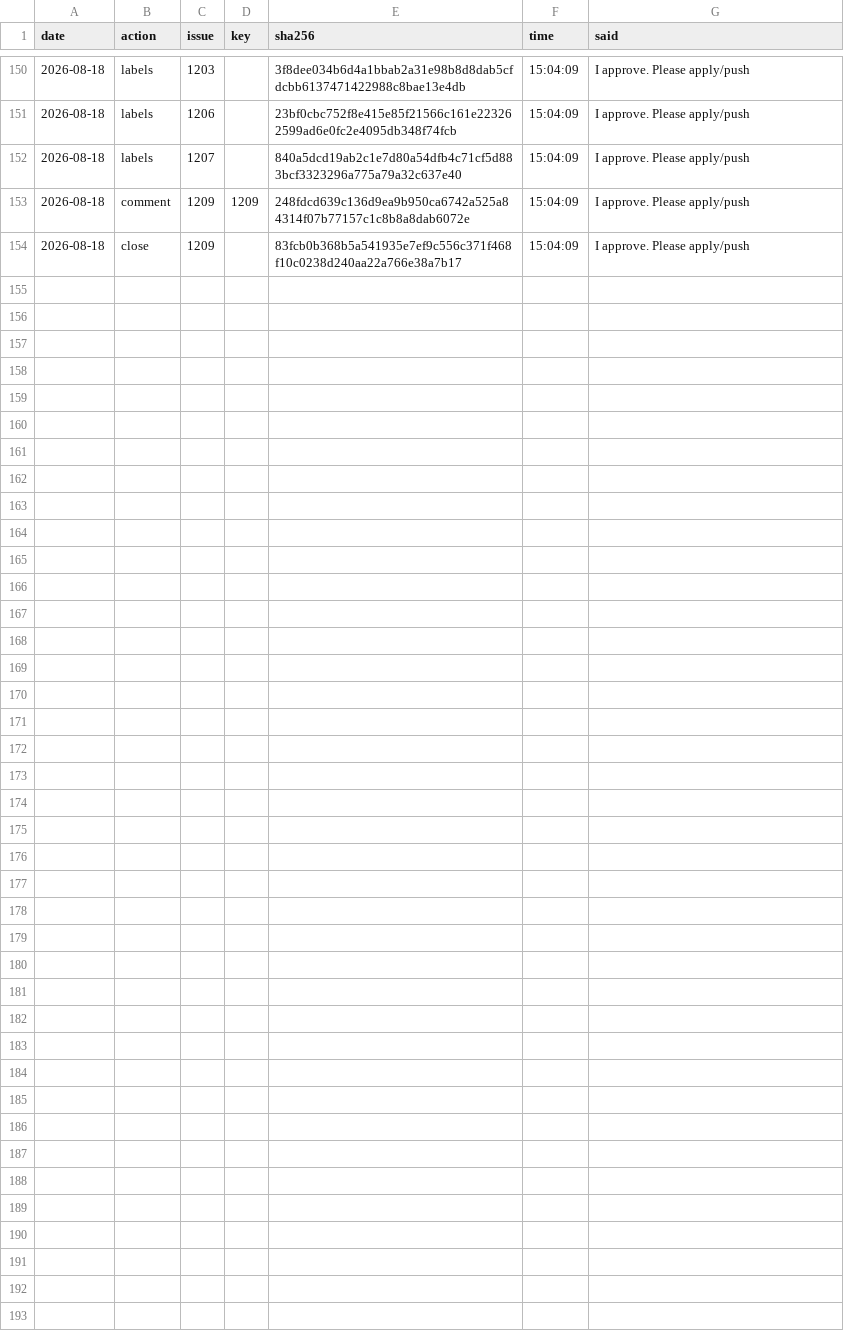
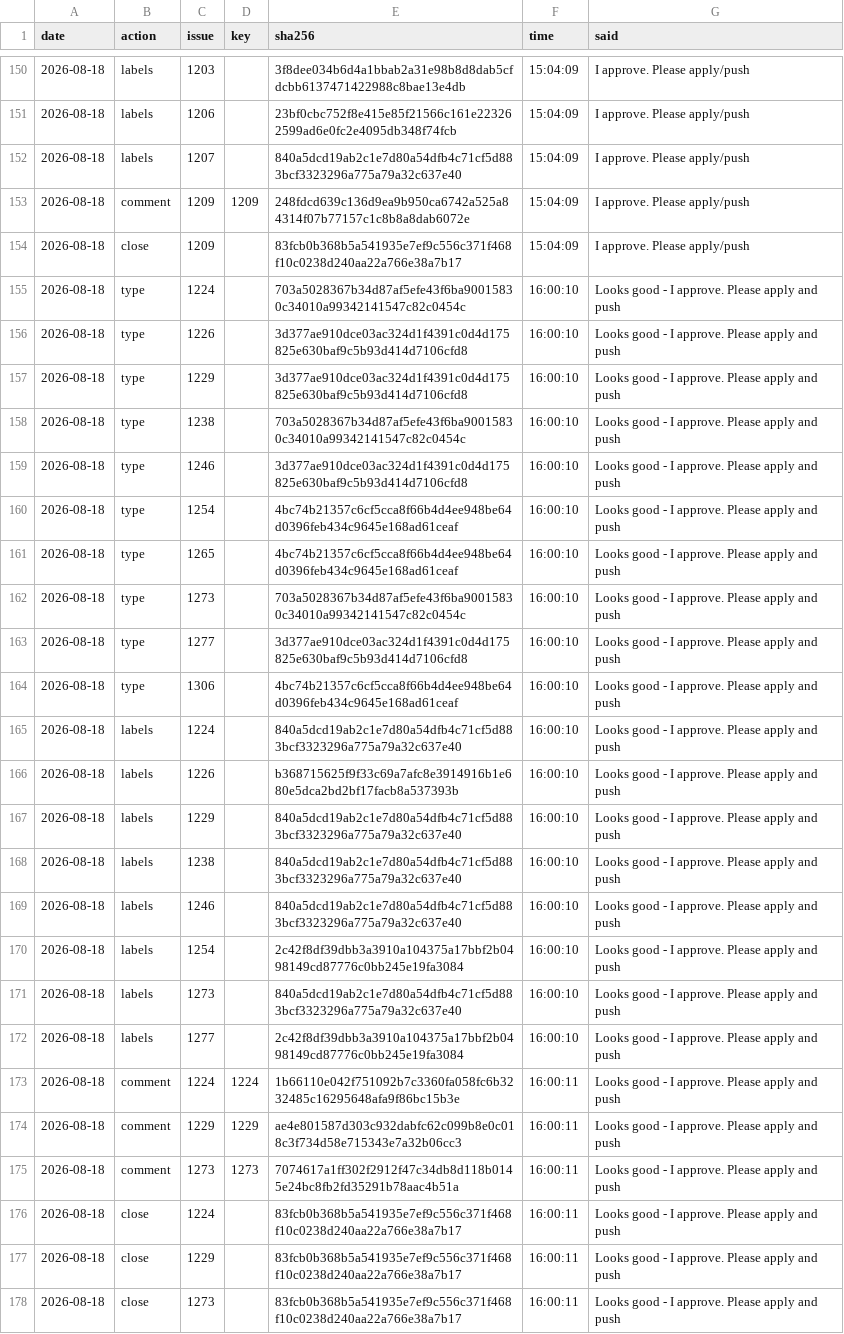
Before and after one commit to d-torrance/M2, a TSV file: bug-triage/approved.tsv, drawn as a sheet; only a part is shown, gaps mark what is left out.

Commit message:
Batch 24 applied: 10 typed, 8 labelled, 3 commented, 3 closed
  typed     #1224 #1238 #1273 Bug, #1254 #1265 #1306 Task,
            #1226 #1229 #1246 #1277 Feature
  labelled  +Core on #1224 #1229 #1238 #1246 #1273,
            +Gröbner bases on #1226, +Documentation on #1254 #1277
  closed    #1224 #1229 #1273, all completed, each with its comment

Verified live: ten types and eight labels landed, and all three closes
carry COMPLETED.

Catalog 842 -> 839 rows.

```diff
--- a/bug-triage/approved.tsv
+++ b/bug-triage/approved.tsv
@@ -154 +154,25 @@ date	action	issue	key	sha256	time	said
 2026-08-18	close	1209		83fcb0b368b5a541935e7ef9c556c371f468f10c0238d240aa22a766e38a7b17	15:04:09	I approve.  Please apply/push
+2026-08-18	type	1224		703a5028367b34d87af5efe43f6ba90015830c34010a99342141547c82c0454c	16:00:10	Looks good - I approve.  Please apply and push
+2026-08-18	type	1226		3d377ae910dce03ac324d1f4391c0d4d175825e630baf9c5b93d414d7106cfd8	16:00:10	Looks good - I approve.  Please apply and push
+2026-08-18	type	1229		3d377ae910dce03ac324d1f4391c0d4d175825e630baf9c5b93d414d7106cfd8	16:00:10	Looks good - I approve.  Please apply and push
+2026-08-18	type	1238		703a5028367b34d87af5efe43f6ba90015830c34010a99342141547c82c0454c	16:00:10	Looks good - I approve.  Please apply and push
+2026-08-18	type	1246		3d377ae910dce03ac324d1f4391c0d4d175825e630baf9c5b93d414d7106cfd8	16:00:10	Looks good - I approve.  Please apply and push
+2026-08-18	type	1254		4bc74b21357c6cf5cca8f66b4d4ee948be64d0396feb434c9645e168ad61ceaf	16:00:10	Looks good - I approve.  Please apply and push
+2026-08-18	type	1265		4bc74b21357c6cf5cca8f66b4d4ee948be64d0396feb434c9645e168ad61ceaf	16:00:10	Looks good - I approve.  Please apply and push
+2026-08-18	type	1273		703a5028367b34d87af5efe43f6ba90015830c34010a99342141547c82c0454c	16:00:10	Looks good - I approve.  Please apply and push
+2026-08-18	type	1277		3d377ae910dce03ac324d1f4391c0d4d175825e630baf9c5b93d414d7106cfd8	16:00:10	Looks good - I approve.  Please apply and push
+2026-08-18	type	1306		4bc74b21357c6cf5cca8f66b4d4ee948be64d0396feb434c9645e168ad61ceaf	16:00:10	Looks good - I approve.  Please apply and push
+2026-08-18	labels	1224		840a5dcd19ab2c1e7d80a54dfb4c71cf5d883bcf3323296a775a79a32c637e40	16:00:10	Looks good - I approve.  Please apply and push
+2026-08-18	labels	1226		b368715625f9f33c69a7afc8e3914916b1e680e5dca2bd2bf17facb8a537393b	16:00:10	Looks good - I approve.  Please apply and push
+2026-08-18	labels	1229		840a5dcd19ab2c1e7d80a54dfb4c71cf5d883bcf3323296a775a79a32c637e40	16:00:10	Looks good - I approve.  Please apply and push
+2026-08-18	labels	1238		840a5dcd19ab2c1e7d80a54dfb4c71cf5d883bcf3323296a775a79a32c637e40	16:00:10	Looks good - I approve.  Please apply and push
+2026-08-18	labels	1246		840a5dcd19ab2c1e7d80a54dfb4c71cf5d883bcf3323296a775a79a32c637e40	16:00:10	Looks good - I approve.  Please apply and push
+2026-08-18	labels	1254		2c42f8df39dbb3a3910a104375a17bbf2b0498149cd87776c0bb245e19fa3084	16:00:10	Looks good - I approve.  Please apply and push
+2026-08-18	labels	1273		840a5dcd19ab2c1e7d80a54dfb4c71cf5d883bcf3323296a775a79a32c637e40	16:00:10	Looks good - I approve.  Please apply and push
+2026-08-18	labels	1277		2c42f8df39dbb3a3910a104375a17bbf2b0498149cd87776c0bb245e19fa3084	16:00:10	Looks good - I approve.  Please apply and push
+2026-08-18	comment	1224	1224	1b66110e042f751092b7c3360fa058fc6b3232485c16295648afa9f86bc15b3e	16:00:11	Looks good - I approve.  Please apply and push
+2026-08-18	comment	1229	1229	ae4e801587d303c932dabfc62c099b8e0c018c3f734d58e715343e7a32b06cc3	16:00:11	Looks good - I approve.  Please apply and push
+2026-08-18	comment	1273	1273	7074617a1ff302f2912f47c34db8d118b0145e24bc8fb2fd35291b78aac4b51a	16:00:11	Looks good - I approve.  Please apply and push
+2026-08-18	close	1224		83fcb0b368b5a541935e7ef9c556c371f468f10c0238d240aa22a766e38a7b17	16:00:11	Looks good - I approve.  Please apply and push
+2026-08-18	close	1229		83fcb0b368b5a541935e7ef9c556c371f468f10c0238d240aa22a766e38a7b17	16:00:11	Looks good - I approve.  Please apply and push
+2026-08-18	close	1273		83fcb0b368b5a541935e7ef9c556c371f468f10c0238d240aa22a766e38a7b17	16:00:11	Looks good - I approve.  Please apply and push
```
Also changed, not shown: bug-triage/applied.tsv, bug-triage/issues.tsv, 1 other file.
